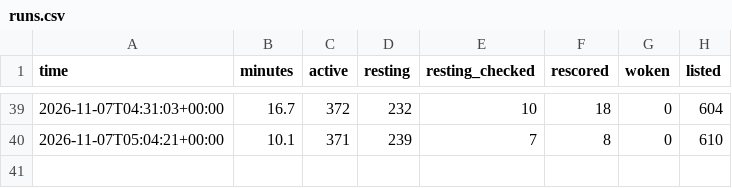
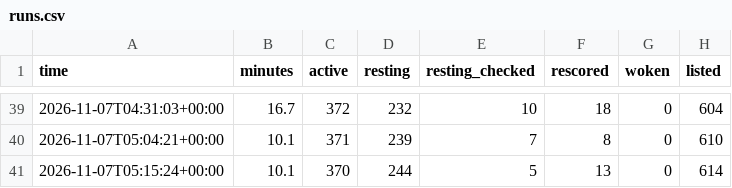
Before and after one commit to tradingzoo/token-watch, a CSV file: data/runs.csv, drawn as a sheet; only a part is shown, gaps mark what is left out.

```diff
--- a/data/runs.csv
+++ b/data/runs.csv
@@ -40 +40,2 @@ time,minutes,active,resting,resting_checked,rescored,woken,listed
 2026-11-07T05:04:21+00:00,10.1,371,239,7,8,0,610
+2026-11-07T05:15:24+00:00,10.1,370,244,5,13,0,614
```
Also changed, not shown: 14 other files.
